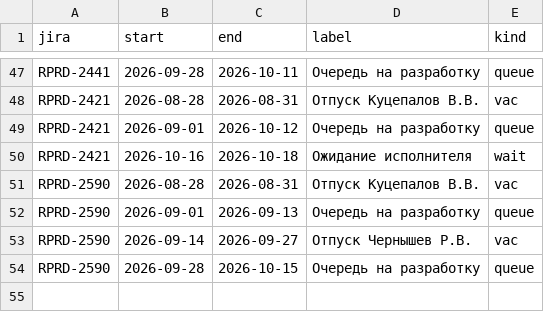
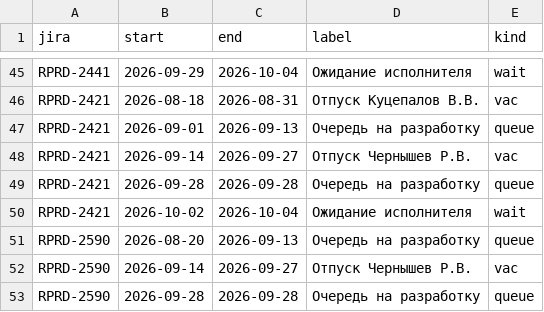
Before and after one commit to kvitkoas-sudo/tech366, a CSV file: road-map-2026/gaps.csv, drawn as a sheet; only a part is shown, gaps mark what is left out; removed rows and columns are numbered as before the commit, all else as after; the diff covers the shown part only; the diff names each change by its address in the sheet, - before the commit and + after, or states it on an @@ line.

```diff
--- a/road-map-2026/gaps.csv
+++ b/road-map-2026/gaps.csv
-B45 (start): 2026-09-28
+B45 (start): 2026-09-29
-C45 (end): 2026-10-11
+C45 (end): 2026-10-04
-D45 (label): Очередь на разработку
+D45 (label): Ожидание исполнителя
-E45 (kind): queue
+E45 (kind): wait
-B46 (start): 2026-08-28
+B46 (start): 2026-08-18
-C47 (end): 2026-10-12
+C47 (end): 2026-09-13
+row 48: RPRD-2421 | 2026-09-14 | 2026-09-27 | Отпуск Чернышев Р.В. | vac
+row 49: RPRD-2421 | 2026-09-28 | 2026-09-28 | Очередь на разработку | queue
-B50 (start): 2026-10-16
+B50 (start): 2026-10-02
-C50 (end): 2026-10-18
+C50 (end): 2026-10-04
-row 51: RPRD-2590 | 2026-08-28 | 2026-08-31 | Отпуск Куцепалов В.В. | vac
-B51 (start): 2026-09-01
+B51 (start): 2026-08-20
-C53 (end): 2026-10-15
+C53 (end): 2026-09-28
```
Also changed, not shown: 10 added rows, 12 removed rows and 42 edited cells elsewhere in this file.
